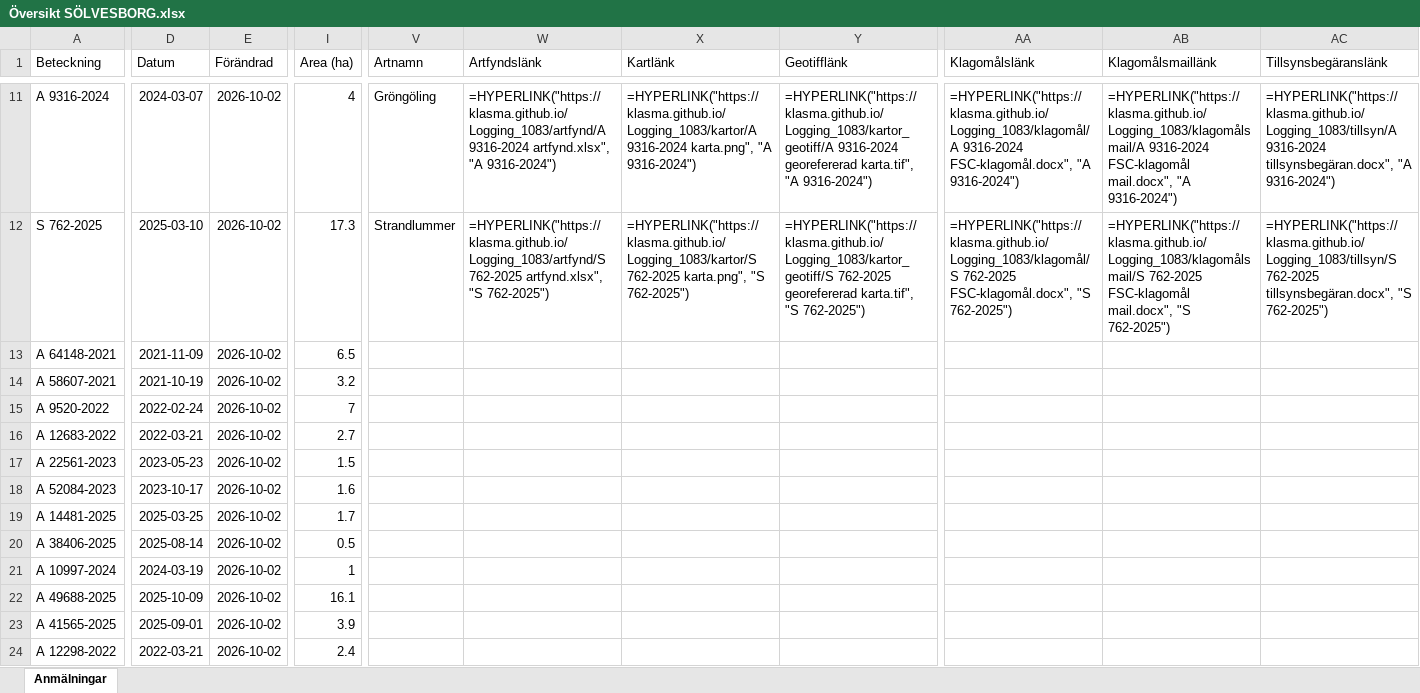
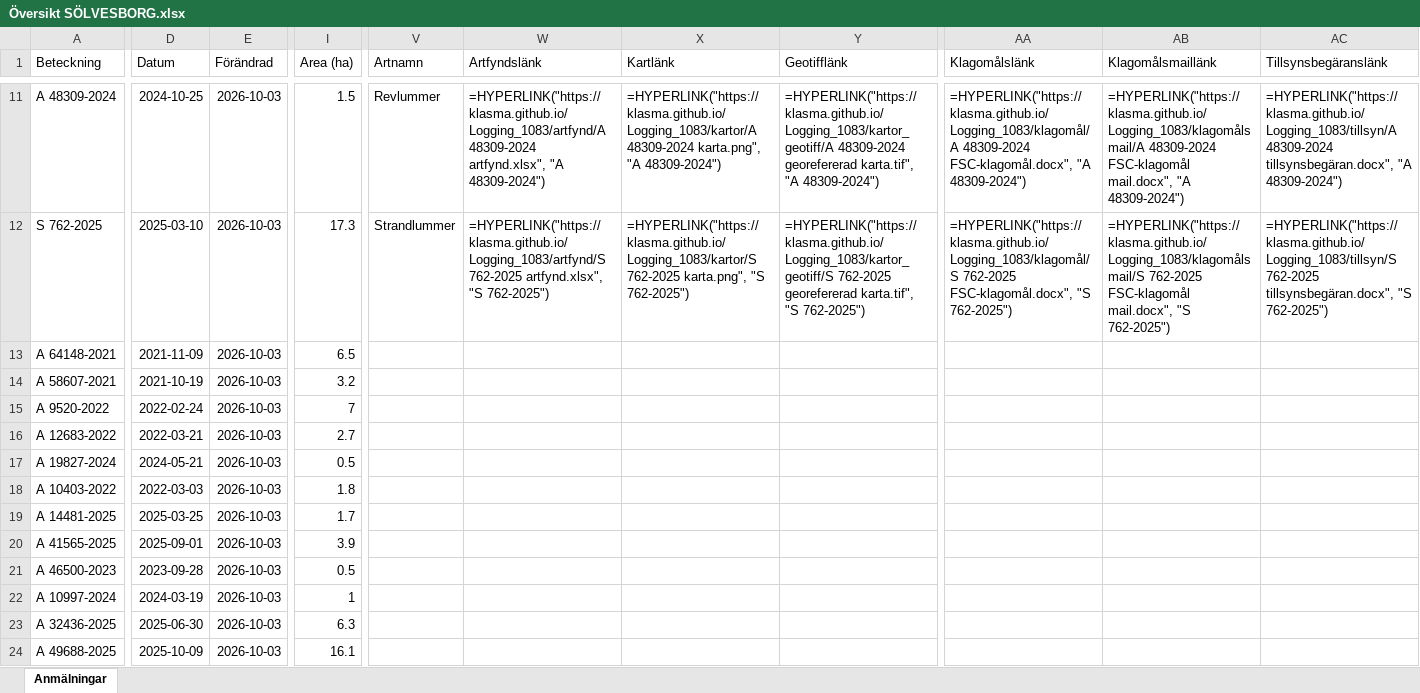
Before and after one commit to klasma/Logging_1083, an Excel workbook: Översikt SÖLVESBORG.xlsx, sheet Anmälningar, drawn as a sheet; only a part is shown, gaps mark what is left out; values as stored, in another font and other column widths than the file's, no borders; formulas without a stored value are shown as written; the diff covers the shown part only; the diff names each change by its address in the sheet, - before the commit and + after, or states it on an @@ line.

```diff
--- a/Översikt SÖLVESBORG.xlsx (sheet Anmälningar)
+++ b/Översikt SÖLVESBORG.xlsx (sheet Anmälningar)
-A11 (Beteckning): A 9316-2024
+A11 (Beteckning): A 48309-2024
-D11 (Datum): 2024-03-07
+D11 (Datum): 2024-10-25
-E11:E24 (Förändrad): 2026-10-02
+E11:E24 (Förändrad): 2026-10-03
-I11 (Area (ha)): 4
+I11 (Area (ha)): 1.5
-V11 (Artnamn): Gröngöling
+V11 (Artnamn): Revlummer
-W11 (Artfyndslänk): =HYPERLINK("https://klasma.github.io/Logging_1083/artfynd/A 9316-2024 artfynd.xlsx", "A 9316-2024")
+W11 (Artfyndslänk): =HYPERLINK("https://klasma.github.io/Logging_1083/artfynd/A 48309-2024 artfynd.xlsx", "A 48309-2024")
-X11 (Kartlänk): =HYPERLINK("https://klasma.github.io/Logging_1083/kartor/A 9316-2024 karta.png", "A 9316-2024")
+X11 (Kartlänk): =HYPERLINK("https://klasma.github.io/Logging_1083/kartor/A 48309-2024 karta.png", "A 48309-2024")
-Y11 (Geotifflänk): =HYPERLINK("https://klasma.github.io/Logging_1083/kartor_geotiff/A 9316-2024 georefererad karta.tif", "A 9316-2024")
+Y11 (Geotifflänk): =HYPERLINK("https://klasma.github.io/Logging_1083/kartor_geotiff/A 48309-2024 georefererad karta.tif", "A 48309-2024")
-AA11 (Klagomålslänk): =HYPERLINK("https://klasma.github.io/Logging_1083/klagomål/A 9316-2024 FSC-klagomål.docx", "A 9316-2024")
+AA11 (Klagomålslänk): =HYPERLINK("https://klasma.github.io/Logging_1083/klagomål/A 48309-2024 FSC-klagomål.docx", "A 48309-2024")
-AB11 (Klagomålsmaillänk): =HYPERLINK("https://klasma.github.io/Logging_1083/klagomålsmail/A 9316-2024 FSC-klagomål mail.docx", "A 9316-2024")
+AB11 (Klagomålsmaillänk): =HYPERLINK("https://klasma.github.io/Logging_1083/klagomålsmail/A 48309-2024 FSC-klagomål mail.docx", "A 48309-2024")
-AC11 (Tillsynsbegäranslänk): =HYPERLINK("https://klasma.github.io/Logging_1083/tillsyn/A 9316-2024 tillsynsbegäran.docx", "A 9316-2024")
+AC11 (Tillsynsbegäranslänk): =HYPERLINK("https://klasma.github.io/Logging_1083/tillsyn/A 48309-2024 tillsynsbegäran.docx", "A 48309-2024")
-A17 (Beteckning): A 22561-2023
+A17 (Beteckning): A 19827-2024
-D17 (Datum): 2023-05-23
+D17 (Datum): 2024-05-21
-I17 (Area (ha)): 1.5
+I17 (Area (ha)): 0.5
-A18 (Beteckning): A 52084-2023
+A18 (Beteckning): A 10403-2022
-D18 (Datum): 2023-10-17
+D18 (Datum): 2022-03-03
-I18 (Area (ha)): 1.6
+I18 (Area (ha)): 1.8
-A20 (Beteckning): A 38406-2025
+A20 (Beteckning): A 41565-2025
-D20 (Datum): 2025-08-14
+D20 (Datum): 2025-09-01
-I20 (Area (ha)): 0.5
+I20 (Area (ha)): 3.9
-A21 (Beteckning): A 10997-2024
+A21 (Beteckning): A 46500-2023
-D21 (Datum): 2024-03-19
+D21 (Datum): 2023-09-28
-I21 (Area (ha)): 1
+I21 (Area (ha)): 0.5
-A22 (Beteckning): A 49688-2025
+A22 (Beteckning): A 10997-2024
-D22 (Datum): 2025-10-09
+D22 (Datum): 2024-03-19
-I22 (Area (ha)): 16.1
+I22 (Area (ha)): 1
-A23 (Beteckning): A 41565-2025
+A23 (Beteckning): A 32436-2025
-D23 (Datum): 2025-09-01
+D23 (Datum): 2025-06-30
-I23 (Area (ha)): 3.9
+I23 (Area (ha)): 6.3
-A24 (Beteckning): A 12298-2022
+A24 (Beteckning): A 49688-2025
-D24 (Datum): 2022-03-21
+D24 (Datum): 2025-10-09
-I24 (Area (ha)): 2.4
+I24 (Area (ha)): 16.1
```
Also changed, not shown: 315 edited cells elsewhere in this sheet, artfynd/A 10274-2022 artfynd.xlsx, artfynd/A 28478-2023 artfynd.xlsx, 54 other files.
